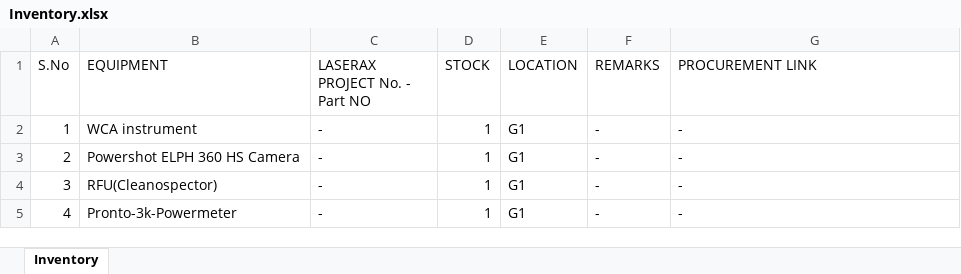
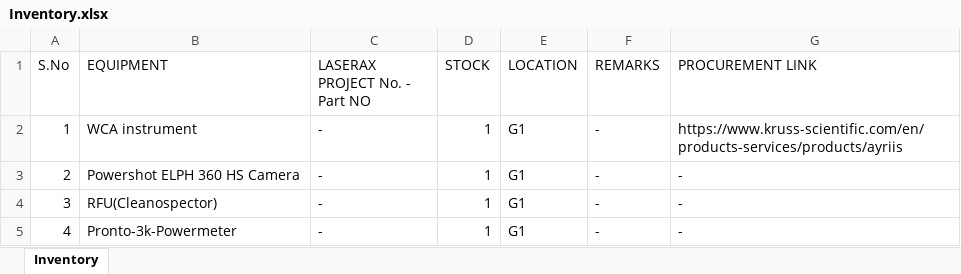
Before and after one commit to BBhattarai445/Inventory-Management, an Excel workbook: Inventory.xlsx, sheet Inventory, drawn as a sheet; only a part is shown; values as stored, in another font and other column widths than the file's, no borders; the diff names each change by its address in the sheet, - before the commit and + after, or states it on an @@ line.

Commit message:
Update inventory via Streamlit

```diff
--- a/Inventory.xlsx (sheet Inventory)
+++ b/Inventory.xlsx (sheet Inventory)
-G2 (PROCUREMENT LINK): -
+G2 (PROCUREMENT LINK): https://www.kruss-scientific.com/en/products-services/products/ayriis
```
